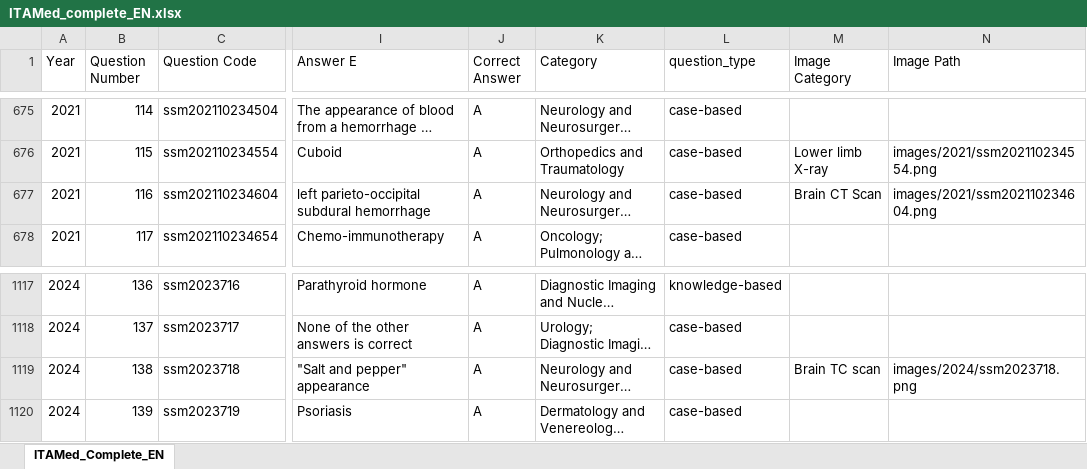
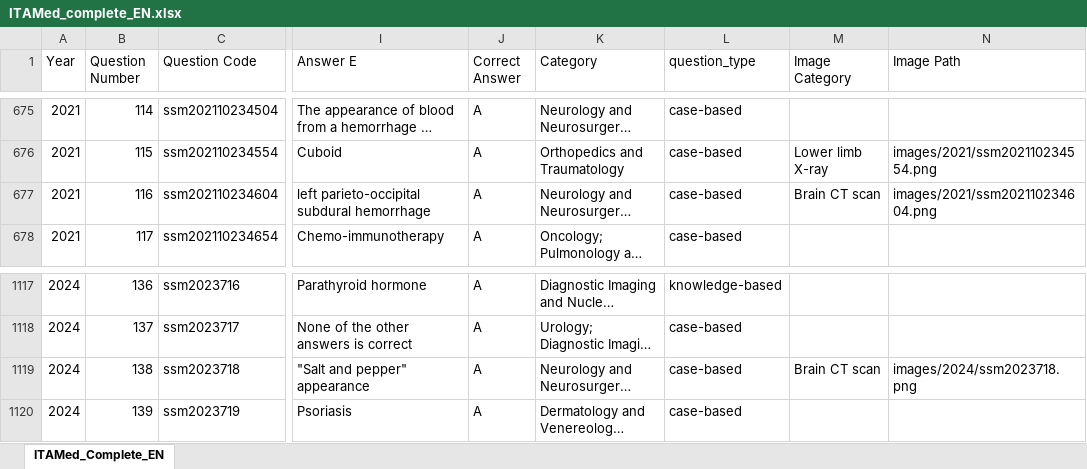
Before and after one commit to LM-Healthcare/ITAMed, an Excel workbook: Dataset/EN/xlsx/ITAMed_complete_EN.xlsx, sheet ITAMed_Complete_EN, drawn as a sheet; only a part is shown, gaps mark what is left out; long unchanged cells end in …; values as stored, in another font and other column widths than the file's, no borders; the diff names each change by its address in the sheet, - before the commit and + after, or states it on an @@ line.

Commit message:
Normalize image categories to 21-category controlled vocabulary
Fix data-quality issue: 22 distinct raw strings in image_category field
(caused by trailing whitespace and 'Brain TC scan' alias) normalized to
canonical 21-category vocabulary.

Corrections applied:
- 'Endoscopic image ' -> 'Endoscopic image' (trim whitespace)
- 'Brain TC scan' -> 'Brain CT scan' (Italian TC = English CT)

Pipeline validation now enforces image_category vocabulary (check #9).
Shuffled files regenerated with corrected data.
HuggingFace dataset updated with corrected JSON + question_type field.

```diff
--- a/Dataset/EN/xlsx/ITAMed_complete_EN.xlsx (sheet ITAMed_Complete_EN)
+++ b/Dataset/EN/xlsx/ITAMed_complete_EN.xlsx (sheet ITAMed_Complete_EN)
-M677 (Image Category): Brain CT Scan
+M677 (Image Category): Brain CT scan
-M1119 (Image Category): Brain TC scan
+M1119 (Image Category): Brain CT scan
```
Also changed, not shown: Dataset/EN/xlsx/ITAMed_2021_EN.xlsx, Dataset/EN/xlsx/ITAMed_2024_EN.xlsx, 11 other files.
